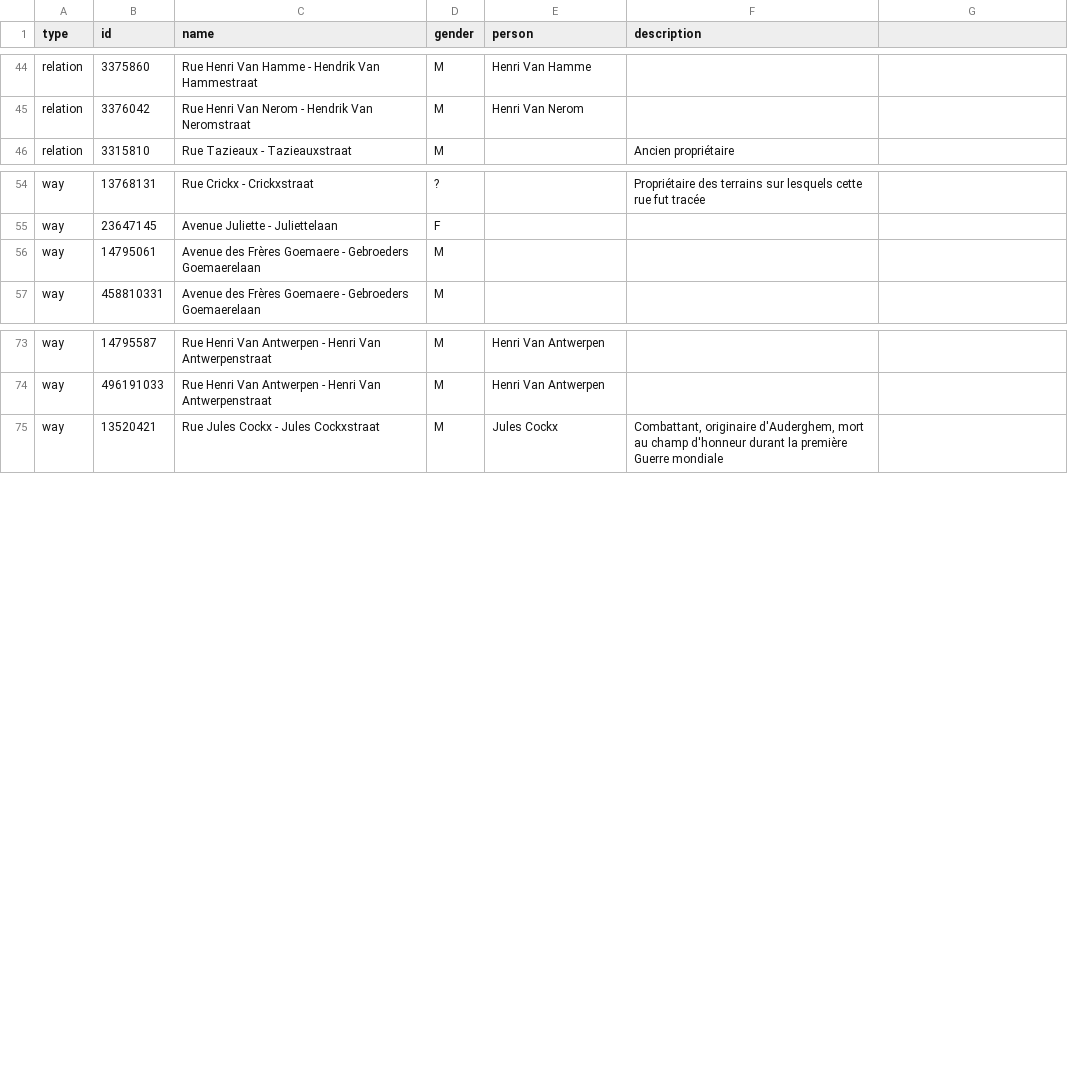
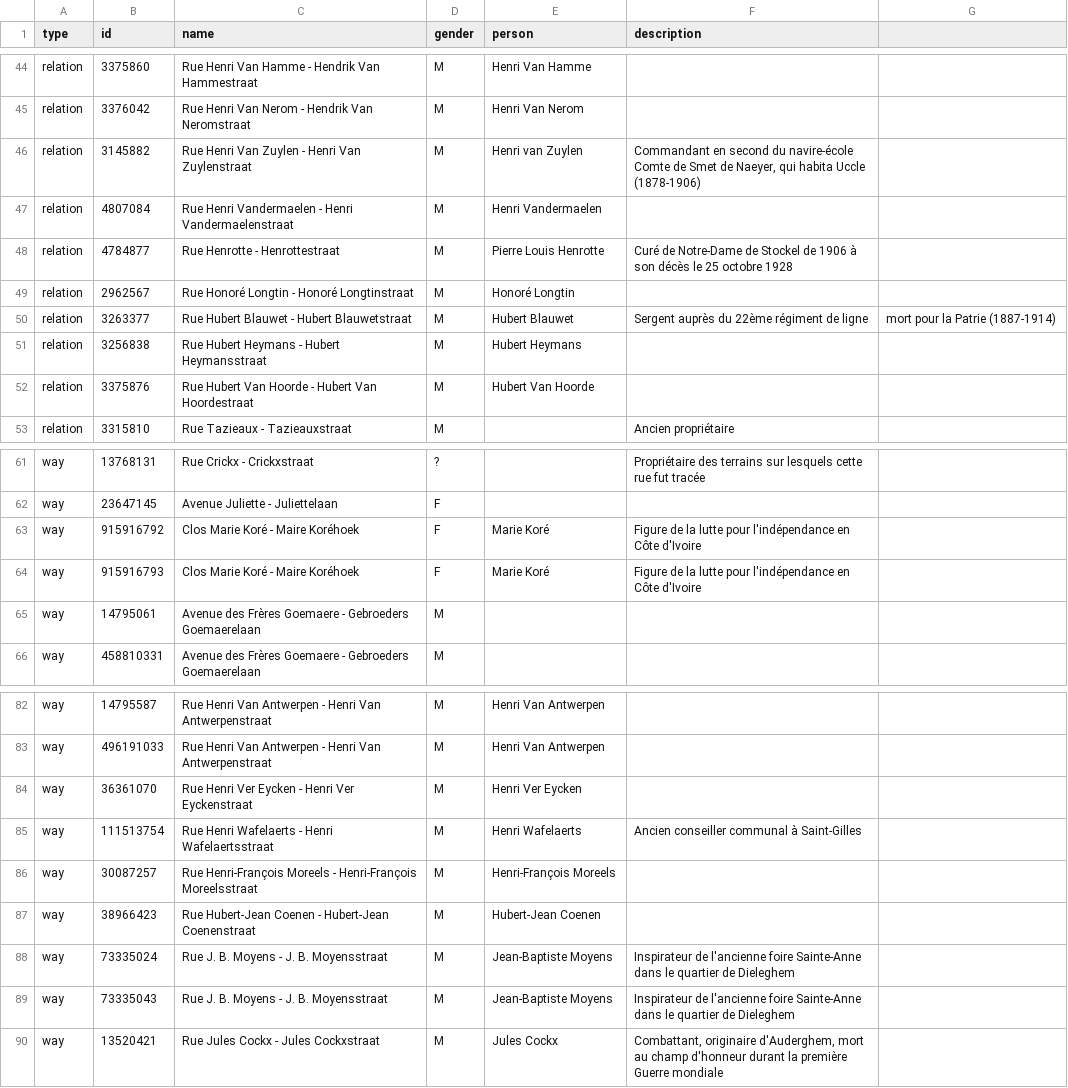
Before and after one commit to EqualStreetNames/equalstreetnames-brussels, a CSV file: data.csv, drawn as a sheet; only a part is shown, gaps mark what is left out.

Commit message:
🗃 Update data.csv

```diff
--- a/data.csv
+++ b/data.csv
@@ -45,2 +45,9 @@ relation,3375860,"Rue Henri Van Hamme - Hendrik Van Hammestraat",M,"Henri Van Ha
 relation,3376042,"Rue Henri Van Nerom - Hendrik Van Neromstraat",M,"Henri Van Nerom",
+relation,3145882,"Rue Henri Van Zuylen - Henri Van Zuylenstraat",M,"Henri van Zuylen","Commandant en second du navire-école Comte de Smet de Naeyer, qui habita Uccle (1878-1906)"
+relation,4807084,"Rue Henri Vandermaelen - Henri Vandermaelenstraat",M,"Henri Vandermaelen",
+relation,4784877,"Rue Henrotte - Henrottestraat",M,"Pierre Louis Henrotte","Curé de Notre-Dame de Stockel de 1906 à son décès le 25 octobre 1928"
+relation,2962567,"Rue Honoré Longtin - Honoré Longtinstraat",M,"Honoré Longtin",
+relation,3263377,"Rue Hubert Blauwet - Hubert Blauwetstraat",M,"Hubert Blauwet","Sergent auprès du 22ème régiment de ligne"," mort pour la Patrie (1887-1914)"
+relation,3256838,"Rue Hubert Heymans - Hubert Heymansstraat",M,"Hubert Heymans",
+relation,3375876,"Rue Hubert Van Hoorde - Hubert Van Hoordestraat",M,"Hubert Van Hoorde",
 relation,3315810,"Rue Tazieaux - Tazieauxstraat",M,,"Ancien propriétaire"
@@ -55,2 +62,4 @@ way,13768131,"Rue Crickx - Crickxstraat",?,,"Propriétaire des terrains sur lesq
 way,23647145,"Avenue Juliette - Juliettelaan",F,,
+way,915916792,"Clos Marie Koré - Maire Koréhoek",F,"Marie Koré","Figure de la lutte pour l'indépendance en Côte d'Ivoire"
+way,915916793,"Clos Marie Koré - Maire Koréhoek",F,"Marie Koré","Figure de la lutte pour l'indépendance en Côte d'Ivoire"
 way,14795061,"Avenue des Frères Goemaere - Gebroeders Goemaerelaan",M,,
@@ -74,2 +83,8 @@ way,14795587,"Rue Henri Van Antwerpen - Henri Van Antwerpenstraat",M,"Henri Van
 way,496191033,"Rue Henri Van Antwerpen - Henri Van Antwerpenstraat",M,"Henri Van Antwerpen",
+way,36361070,"Rue Henri Ver Eycken - Henri Ver Eyckenstraat",M,"Henri Ver Eycken",
+way,111513754,"Rue Henri Wafelaerts - Henri Wafelaertsstraat",M,"Henri Wafelaerts","Ancien conseiller communal à Saint-Gilles"
+way,30087257,"Rue Henri-François Moreels - Henri-François Moreelsstraat",M,"Henri-François Moreels",
+way,38966423,"Rue Hubert-Jean Coenen - Hubert-Jean Coenenstraat",M,"Hubert-Jean Coenen",
+way,73335024,"Rue J. B. Moyens - J. B. Moyensstraat",M,"Jean-Baptiste Moyens","Inspirateur de l'ancienne foire Sainte-Anne dans le quartier de Dieleghem"
+way,73335043,"Rue J. B. Moyens - J. B. Moyensstraat",M,"Jean-Baptiste Moyens","Inspirateur de l'ancienne foire Sainte-Anne dans le quartier de Dieleghem"
 way,13520421,"Rue Jules Cockx - Jules Cockxstraat",M,"Jules Cockx","Combattant, originaire d'Auderghem, mort au champ d'honneur durant la première Guerre mondiale"
```
